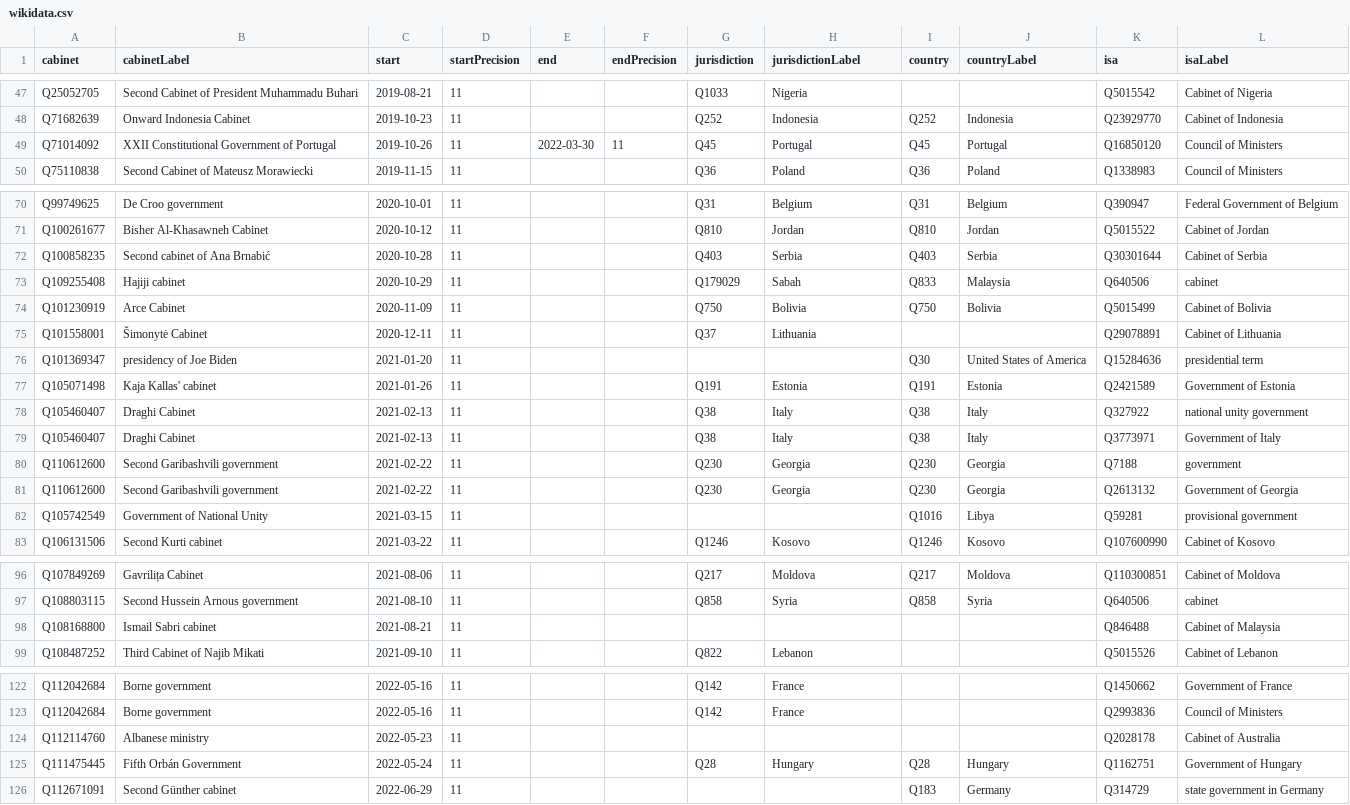
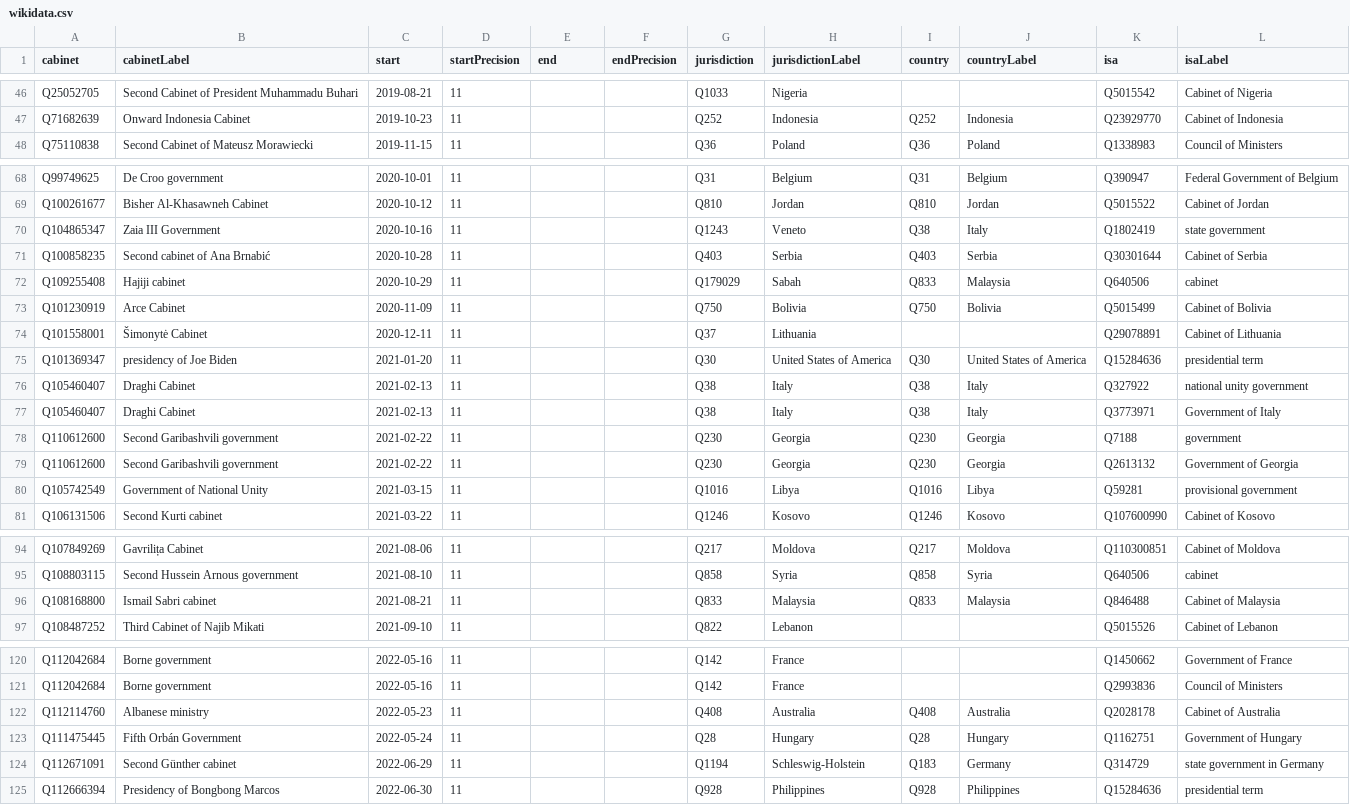
Before and after one commit to every-politician-scrapers/current-governments-enwiki, a CSV file: data/wikidata.csv, drawn as a sheet; only a part is shown, gaps mark what is left out; the diff covers the shown part only.

Commit message:
Compare external sources to Wikidata

```diff
--- a/data/wikidata.csv
+++ b/data/wikidata.csv
@@ -48,3 +47,2 @@ Q25052705,Second Cabinet of President Muhammadu Buhari,2019-08-21,11,,,Q1033,Nig
 Q71682639,Onward Indonesia Cabinet,2019-10-23,11,,,Q252,Indonesia,Q252,Indonesia,Q23929770,Cabinet of Indonesia
-Q71014092,XXII Constitutional Government of Portugal,2019-10-26,11,2022-03-30,11,Q45,Portugal,Q45,Portugal,Q16850120,Council of Ministers
 Q75110838,Second Cabinet of Mateusz Morawiecki,2019-11-15,11,,,Q36,Poland,Q36,Poland,Q1338983,Council of Ministers
@@ -71,2 +69,3 @@ Q99749625,De Croo government,2020-10-01,11,,,Q31,Belgium,Q31,Belgium,Q390947,Fed
 Q100261677,Bisher Al-Khasawneh Cabinet,2020-10-12,11,,,Q810,Jordan,Q810,Jordan,Q5015522,Cabinet of Jordan
+Q104865347,Zaia III Government,2020-10-16,11,,,Q1243,Veneto,Q38,Italy,Q1802419,state government
 Q100858235,Second cabinet of Ana Brnabić,2020-10-28,11,,,Q403,Serbia,Q403,Serbia,Q30301644,Cabinet of Serbia
@@ -75,4 +74,3 @@ Q101230919,Arce Cabinet,2020-11-09,11,,,Q750,Bolivia,Q750,Bolivia,Q5015499,Cabin
 Q101558001,Šimonytė Cabinet,2020-12-11,11,,,Q37,Lithuania,,,Q29078891,Cabinet of Lithuania
-Q101369347,presidency of Joe Biden,2021-01-20,11,,,,,Q30,United States of America,Q15284636,presidential term
-Q105071498,Kaja Kallas' cabinet,2021-01-26,11,,,Q191,Estonia,Q191,Estonia,Q2421589,Government of Estonia
+Q101369347,presidency of Joe Biden,2021-01-20,11,,,Q30,United States of America,Q30,United States of America,Q15284636,presidential term
 Q105460407,Draghi Cabinet,2021-02-13,11,,,Q38,Italy,Q38,Italy,Q327922,national unity government
@@ -81,3 +79,3 @@ Q110612600,Second Garibashvili government,2021-02-22,11,,,Q230,Georgia,Q230,Geor
 Q110612600,Second Garibashvili government,2021-02-22,11,,,Q230,Georgia,Q230,Georgia,Q2613132,Government of Georgia
-Q105742549,Government of National Unity,2021-03-15,11,,,,,Q1016,Libya,Q59281,provisional government
+Q105742549,Government of National Unity,2021-03-15,11,,,Q1016,Libya,Q1016,Libya,Q59281,provisional government
 Q106131506,Second Kurti cabinet,2021-03-22,11,,,Q1246,Kosovo,Q1246,Kosovo,Q107600990,Cabinet of Kosovo
@@ -97,3 +95,3 @@ Q107849269,Gavrilița Cabinet,2021-08-06,11,,,Q217,Moldova,Q217,Moldova,Q1103008
 Q108803115,Second Hussein Arnous government,2021-08-10,11,,,Q858,Syria,Q858,Syria,Q640506,cabinet
-Q108168800,Ismail Sabri cabinet,2021-08-21,11,,,,,,,Q846488,Cabinet of Malaysia
+Q108168800,Ismail Sabri cabinet,2021-08-21,11,,,Q833,Malaysia,Q833,Malaysia,Q846488,Cabinet of Malaysia
 Q108487252,Third Cabinet of Najib Mikati,2021-09-10,11,,,Q822,Lebanon,,,Q5015526,Cabinet of Lebanon
@@ -123,4 +121,5 @@ Q112042684,Borne government,2022-05-16,11,,,Q142,France,,,Q1450662,Government of
 Q112042684,Borne government,2022-05-16,11,,,Q142,France,,,Q2993836,Council of Ministers
-Q112114760,Albanese ministry,2022-05-23,11,,,,,,,Q2028178,Cabinet of Australia
+Q112114760,Albanese ministry,2022-05-23,11,,,Q408,Australia,Q408,Australia,Q2028178,Cabinet of Australia
 Q111475445,Fifth Orbán Government,2022-05-24,11,,,Q28,Hungary,Q28,Hungary,Q1162751,Government of Hungary
-Q112671091,Second Günther cabinet,2022-06-29,11,,,,,Q183,Germany,Q314729,state government in Germany
+Q112671091,Second Günther cabinet,2022-06-29,11,,,Q1194,Schleswig-Holstein,Q183,Germany,Q314729,state government in Germany
+Q112666394,Presidency of Bongbong Marcos,2022-06-30,11,,,Q928,Philippines,Q928,Philippines,Q15284636,presidential term
```
Also changed, not shown: 2 added rows, 3 removed rows and 18 edited cells elsewhere in this file, data/wikipedia.csv.
